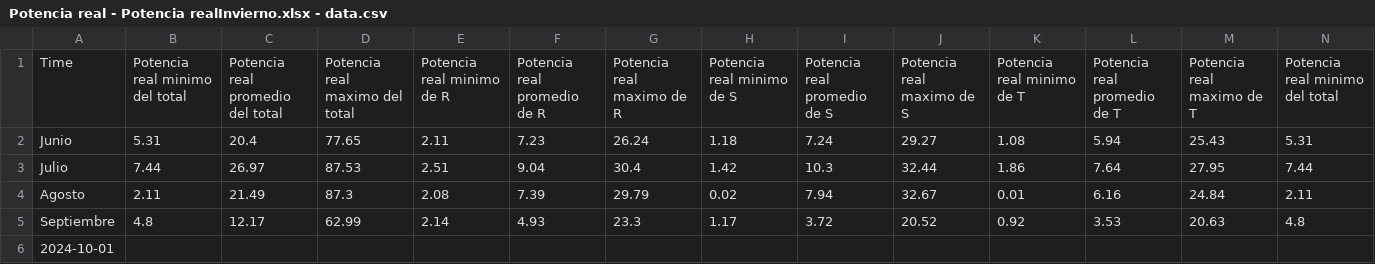
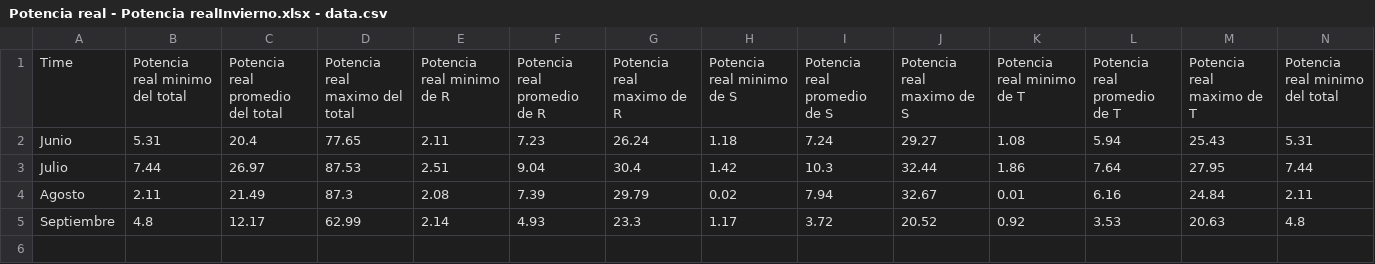
Before and after one commit to walterjalaf/SanJuan-TEC, a CSV file: Potencia real - Potencia realInvierno.xlsx - data.csv, drawn as a sheet; only a part is shown; rows hold the shown columns only; the diff names each change by its address in the sheet, - before the commit and + after, or states it on an @@ line.

Commit message:
Update Potencia real - Potencia realInvierno.xlsx - data.csv

```diff
--- a/Potencia real - Potencia realInvierno.xlsx - data.csv
+++ b/Potencia real - Potencia realInvierno.xlsx - data.csv
-row 6: 2024-10-01
```
